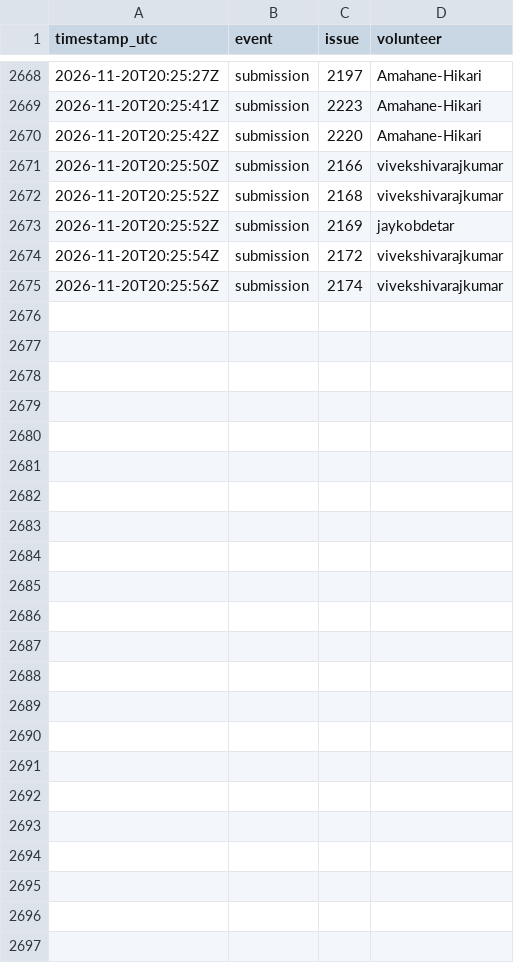
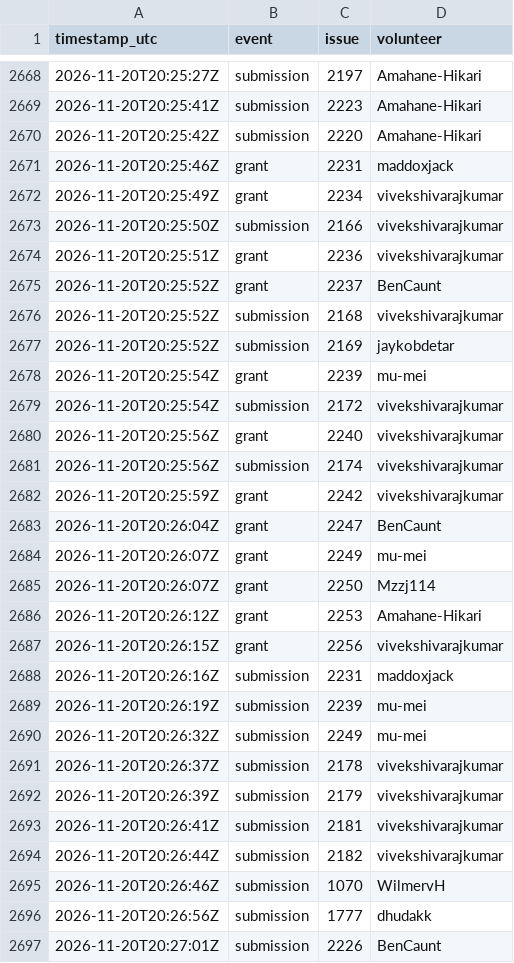
Before and after one commit to 1337isnot1337/alpoge-rh-replay, a TSV file: tracker/activity.tsv, drawn as a sheet; only a part is shown, gaps mark what is left out; the diff names each change by its address in the sheet, - before the commit and + after, or states it on an @@ line.

```diff
--- a/tracker/activity.tsv
+++ b/tracker/activity.tsv
+row 2671: 2026-11-20T20:25:46Z | grant | 2231 | maddoxjack
+row 2672: 2026-11-20T20:25:49Z | grant | 2234 | vivekshivarajkumar
+row 2674: 2026-11-20T20:25:51Z | grant | 2236 | vivekshivarajkumar
+row 2675: 2026-11-20T20:25:52Z | grant | 2237 | BenCaunt
+row 2678: 2026-11-20T20:25:54Z | grant | 2239 | mu-mei
+row 2680: 2026-11-20T20:25:56Z | grant | 2240 | vivekshivarajkumar
+row 2682: 2026-11-20T20:25:59Z | grant | 2242 | vivekshivarajkumar
+row 2683: 2026-11-20T20:26:04Z | grant | 2247 | BenCaunt
+row 2684: 2026-11-20T20:26:07Z | grant | 2249 | mu-mei
+row 2685: 2026-11-20T20:26:07Z | grant | 2250 | Mzzj114
+row 2686: 2026-11-20T20:26:12Z | grant | 2253 | Amahane-Hikari
+row 2687: 2026-11-20T20:26:15Z | grant | 2256 | vivekshivarajkumar
+row 2688: 2026-11-20T20:26:16Z | submission | 2231 | maddoxjack
+row 2689: 2026-11-20T20:26:19Z | submission | 2239 | mu-mei
+row 2690: 2026-11-20T20:26:32Z | submission | 2249 | mu-mei
+row 2691: 2026-11-20T20:26:37Z | submission | 2178 | vivekshivarajkumar
+row 2692: 2026-11-20T20:26:39Z | submission | 2179 | vivekshivarajkumar
+row 2693: 2026-11-20T20:26:41Z | submission | 2181 | vivekshivarajkumar
+row 2694: 2026-11-20T20:26:44Z | submission | 2182 | vivekshivarajkumar
+row 2695: 2026-11-20T20:26:46Z | submission | 1070 | WilmervH
+row 2696: 2026-11-20T20:26:56Z | submission | 1777 | dhudakk
+row 2697: 2026-11-20T20:27:01Z | submission | 2226 | BenCaunt
```
Also changed, not shown: 2 other files.
